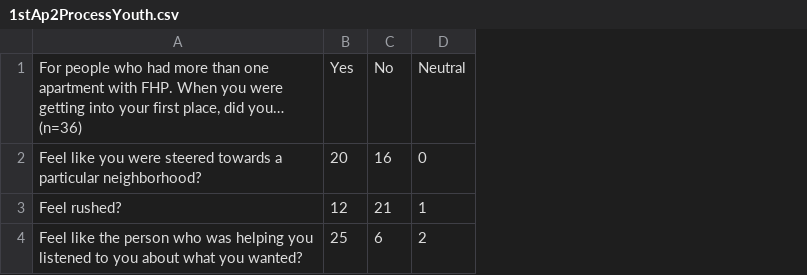
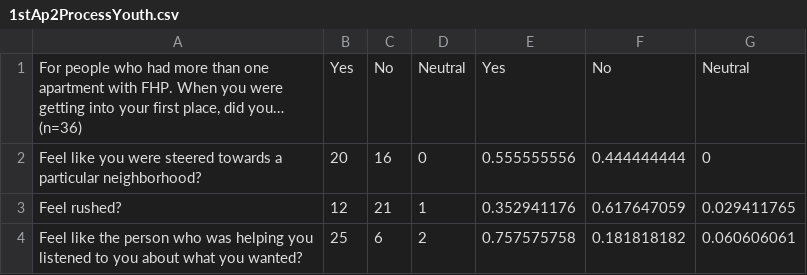
Before and after one commit to Amandanoelward/GitHubFHP_Repository, a CSV file: Housing/1stAp2ProcessYouth.csv, drawn as a sheet; the diff names each change by its address in the sheet, - before the commit and + after, or states it on an @@ line.

```diff
--- a/Housing/1stAp2ProcessYouth.csv
+++ b/Housing/1stAp2ProcessYouth.csv
+column E, rows 1-4: Yes | 0.555555556 | 0.352941176 | 0.757575758
+column F, rows 1-4: No | 0.444444444 | 0.617647059 | 0.181818182
+column G, rows 1-4: Neutral | 0 | 0.029411765 | 0.060606061
```
Also changed, not shown: Housing/1stAp2ProcessAdult.csv.
